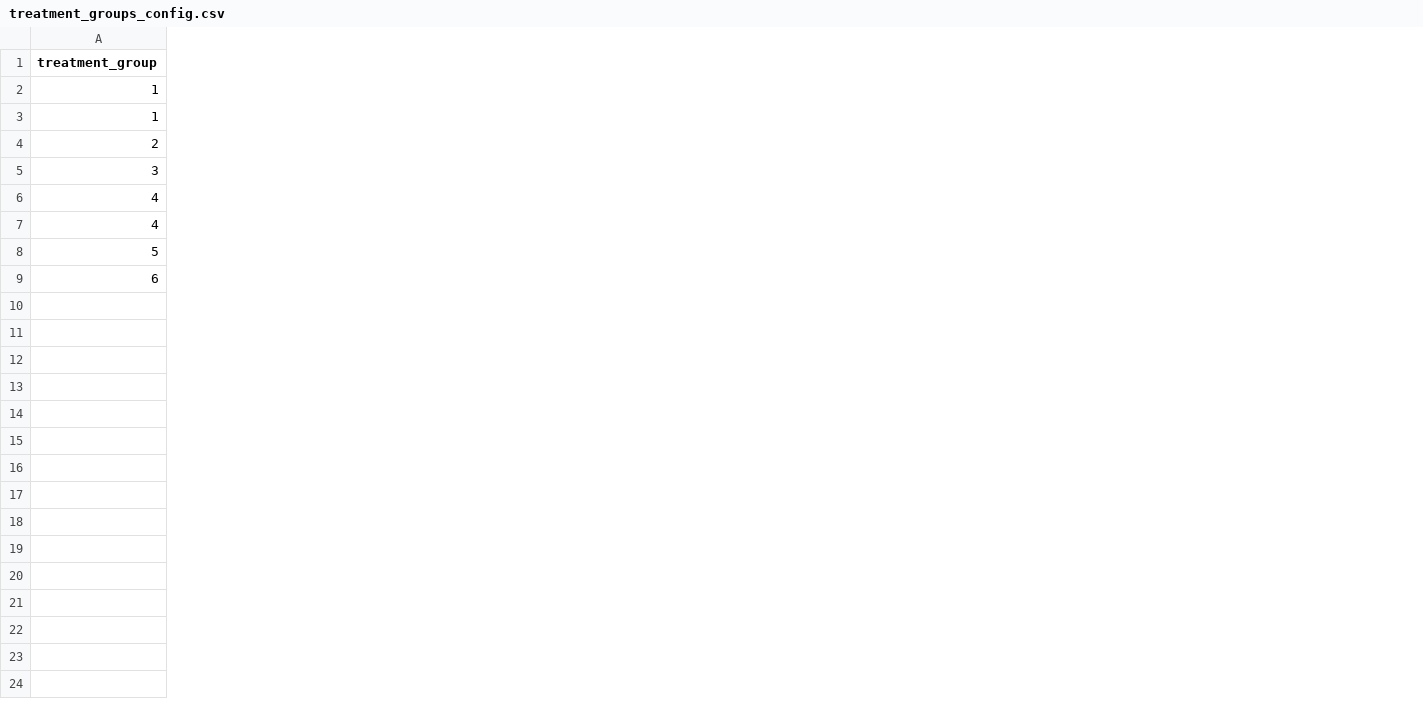
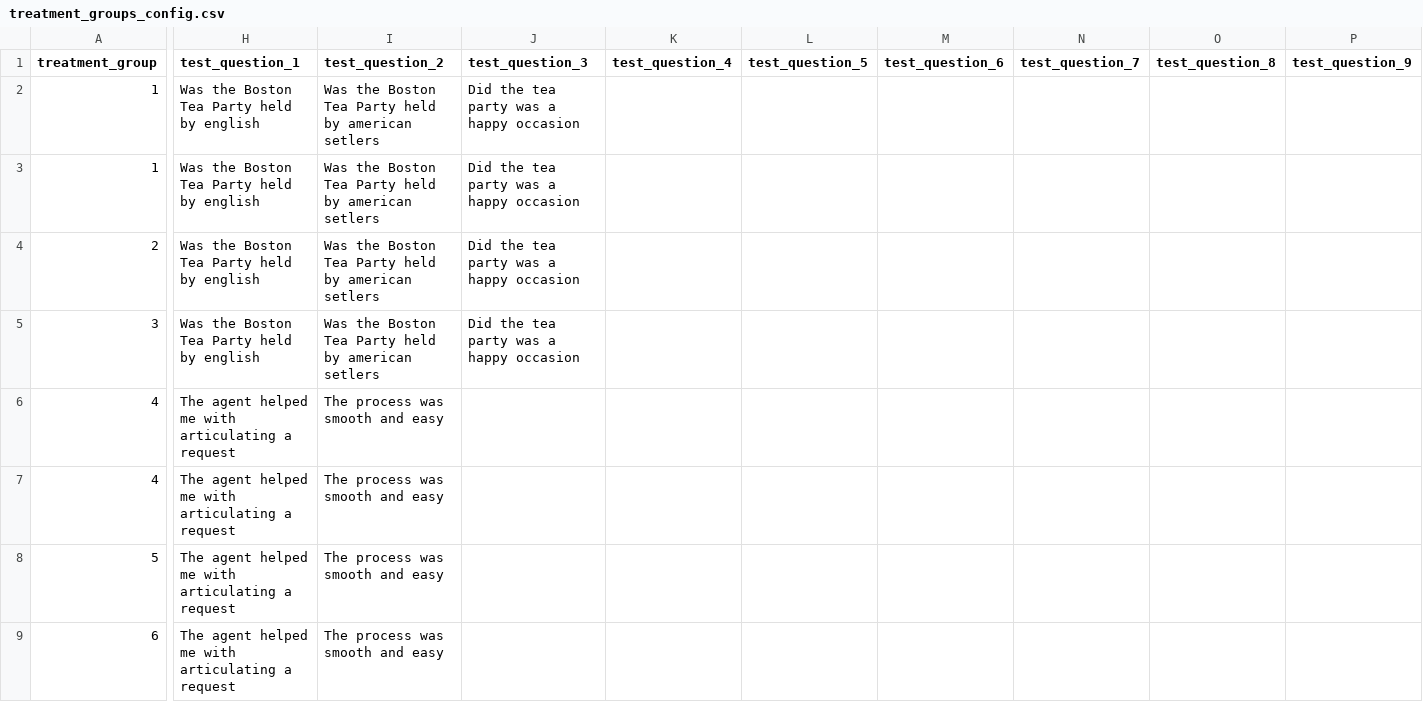
Before and after one commit to ProfNaama/digit_span_b, a CSV file: experiment_configuration/treatment_groups_config.csv, drawn as a sheet; only a part is shown, gaps mark what is left out; the diff covers the shown part only; the diff names each change by its address in the sheet, - before the commit and + after, or states it on an @@ line.

Commit message:
adding user_test_question page as well as csv 10  questions place holder. currently all questions are 1-7 radio buttons.

```diff
--- a/experiment_configuration/treatment_groups_config.csv
+++ b/experiment_configuration/treatment_groups_config.csv
+column H (test_question_1), rows 2-9: Was the Boston Tea Party held by english | Was the Boston Tea Party held by english | Was the Boston Tea Party held by english | Was the Boston Tea Party held by english | The agent helped me with articulating a request | The agent helped me with articulating a request | The agent helped me with articulating a request | The agent helped me with articulating a request
+column I (test_question_2), rows 2-9: Was the Boston Tea Party held by american setlers | Was the Boston Tea Party held by american setlers | Was the Boston Tea Party held by american setlers | Was the Boston Tea Party held by american setlers | The process was smooth and easy | The process was smooth and easy | The process was smooth and easy | The process was smooth and easy
+column J (test_question_3), rows 2-5: all Did the tea party was a happy occasion
+column K (test_question_4), empty
+column L (test_question_5), empty
+column M (test_question_6), empty
+column N (test_question_7), empty
+column O (test_question_8), empty
+column P (test_question_9), empty
```
Also changed, not shown: 1 added column elsewhere in this file, experiment_configuration/experiment_desc.csv, 2 other files.
